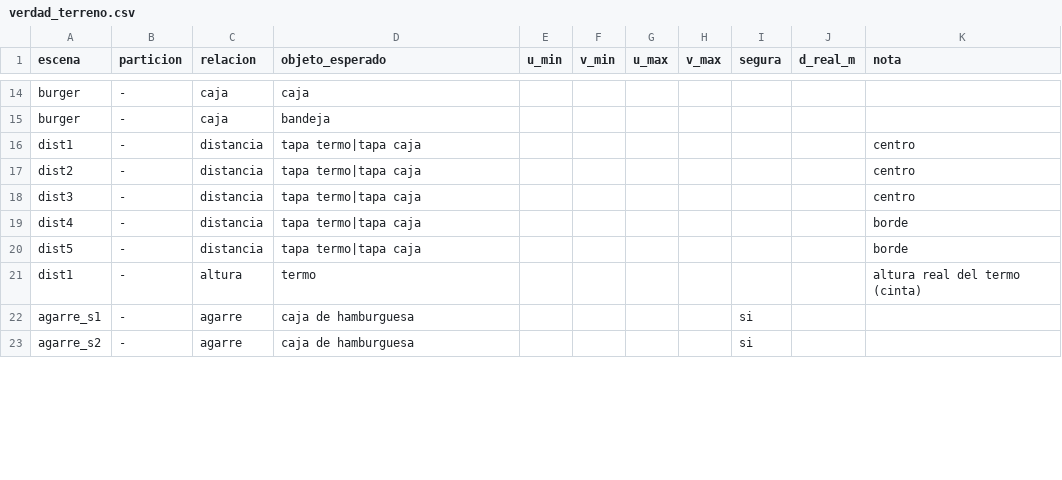
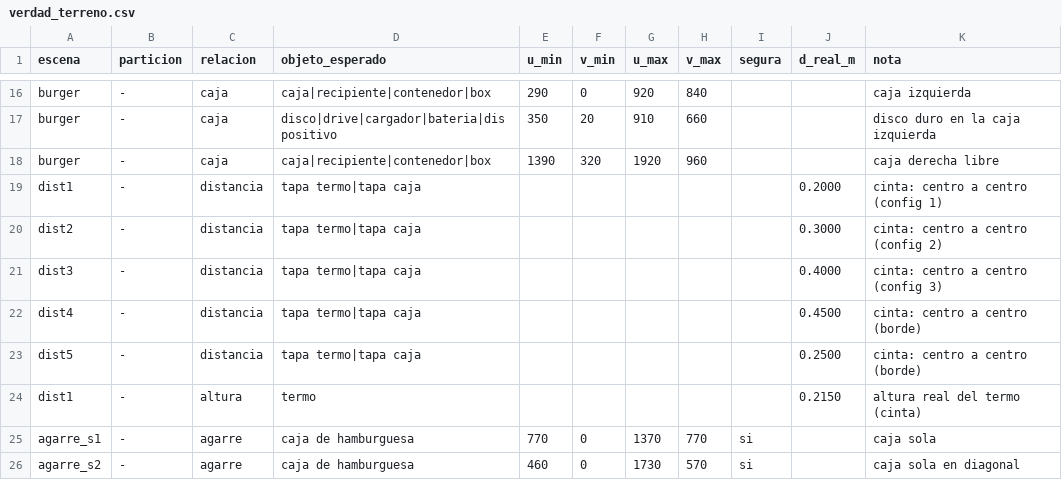
Before and after one commit to Valentinagcrz/lab-ia-01b-embodied-g04, a CSV file: verdad_terreno.csv, drawn as a sheet; only a part is shown, gaps mark what is left out; addresses are those after the commit; the diff covers the shown part only; the diff names each change by its address in the sheet, - before the commit and + after, or states it on an @@ line.

```diff
--- a/verdad_terreno.csv
+++ b/verdad_terreno.csv
-D16 (objeto_esperado): caja
+D16 (objeto_esperado): caja|recipiente|contenedor|box
-E16 (u_min): (empty)
+E16 (u_min): 290
-F16 (v_min): (empty)
+F16 (v_min): 0
-G16 (u_max): (empty)
+G16 (u_max): 920
-H16 (v_max): (empty)
+H16 (v_max): 840
-K16 (nota): (empty)
+K16 (nota): caja izquierda
+row 17: burger | - | caja | disco|drive|cargador|bateria|dispositivo | 350 | 20 | 910 | 660 |  |  | disco duro en la caja izquierda
-D18 (objeto_esperado): bandeja
+D18 (objeto_esperado): caja|recipiente|contenedor|box
-E18 (u_min): (empty)
+E18 (u_min): 1390
-F18 (v_min): (empty)
+F18 (v_min): 320
-G18 (u_max): (empty)
+G18 (u_max): 1920
-H18 (v_max): (empty)
+H18 (v_max): 960
-K18 (nota): (empty)
+K18 (nota): caja derecha libre
-J19 (d_real_m): (empty)
+J19 (d_real_m): 0.2000
-K19 (nota): centro
+K19 (nota): cinta: centro a centro (config 1)
-J20 (d_real_m): (empty)
+J20 (d_real_m): 0.3000
-K20 (nota): centro
+K20 (nota): cinta: centro a centro (config 2)
-J21 (d_real_m): (empty)
+J21 (d_real_m): 0.4000
-K21 (nota): centro
+K21 (nota): cinta: centro a centro (config 3)
-J22 (d_real_m): (empty)
+J22 (d_real_m): 0.4500
-K22:K23 (nota): borde
+K22:K23 (nota): cinta: centro a centro (borde)
-J23 (d_real_m): (empty)
+J23 (d_real_m): 0.2500
-J24 (d_real_m): (empty)
+J24 (d_real_m): 0.2150
-E25 (u_min): (empty)
+E25 (u_min): 770
-F25:F26 (v_min): (empty)
+F25:F26 (v_min): 0
-G25 (u_max): (empty)
+G25 (u_max): 1370
-H25 (v_max): (empty)
+H25 (v_max): 770
-K25 (nota): (empty)
+K25 (nota): caja sola
-E26 (u_min): (empty)
+E26 (u_min): 460
-G26 (u_max): (empty)
+G26 (u_max): 1730
-H26 (v_max): (empty)
+H26 (v_max): 570
-K26 (nota): (empty)
+K26 (nota): caja sola en diagonal
```
Also changed, not shown: 2 added rows and 83 edited cells elsewhere in this file, 4 other files.
